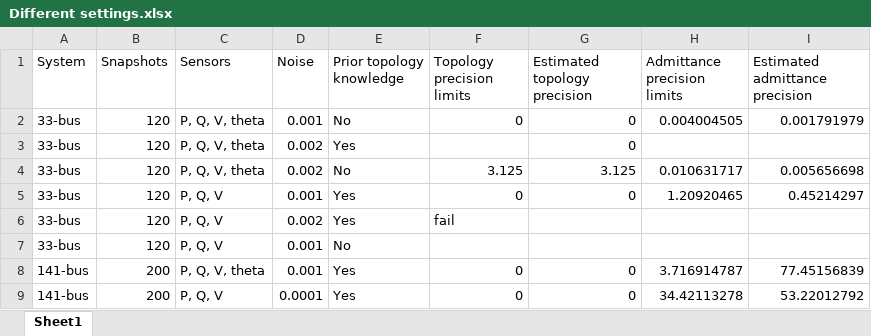
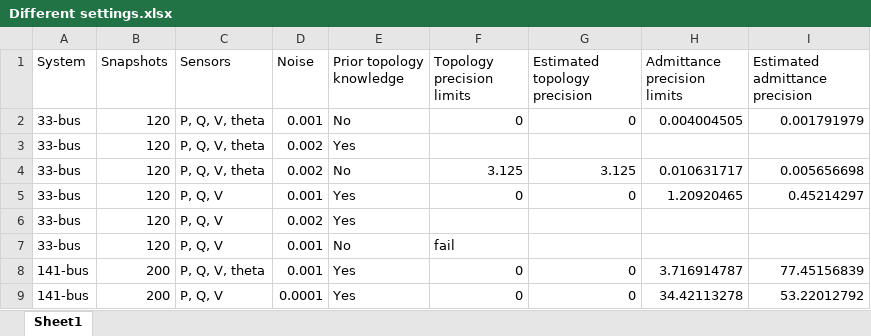
Before and after one commit to YuxiaoLiu/distribution_system_identification_theoretical_limit, an Excel workbook: excel/Different settings.xlsx, sheet Sheet1, drawn as a sheet; values as stored, in another font and other column widths than the file's, no borders; the diff names each change by its address in the sheet, - before the commit and + after, or states it on an @@ line.

```diff
--- a/excel/Different settings.xlsx (sheet Sheet1)
+++ b/excel/Different settings.xlsx (sheet Sheet1)
-G3 (Estimated topology precision): 0
+G3 (Estimated topology precision): (empty)
-F6 (Topology precision limits): fail
+F6 (Topology precision limits): (empty)
-F7 (Topology precision limits): (empty)
+F7 (Topology precision limits): fail
```
Also changed, not shown: 3 other files.
